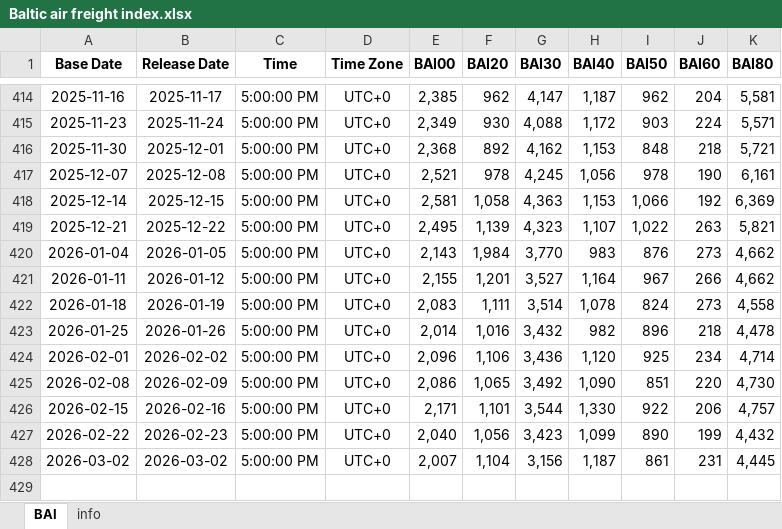
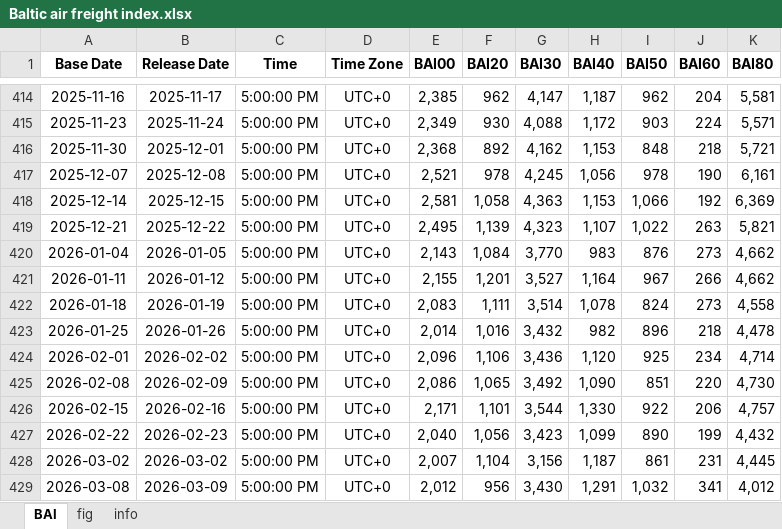
Before and after one commit to Tommylee1013/AlternativeData, an Excel workbook: data/freight/Baltic air freight index.xlsx, sheet BAI, drawn as a sheet; only a part is shown, gaps mark what is left out; values as stored, in another font and other column widths than the file's, no borders; the diff names each change by its address in the sheet, - before the commit and + after, or states it on an @@ line.

Commit message:
Data update (2026/03/10)

```diff
--- a/data/freight/Baltic air freight index.xlsx (sheet BAI)
+++ b/data/freight/Baltic air freight index.xlsx (sheet BAI)
+sheet tab: fig
-F420 (BAI20): 1,984
+F420 (BAI20): 1,084
+row 429: 2026-03-08 | 2026-03-09 | 5:00:00 PM | UTC+0 | 2,012 | 956 | 3,430 | 1,291 | 1,032 | 341 | 4,012
```
Also changed, not shown: charts or pictures, data/commodity/AAA Gasoline.xlsx, data/commodity/EIA Weekly Supply Estimation.xlsx, 8 other files.
